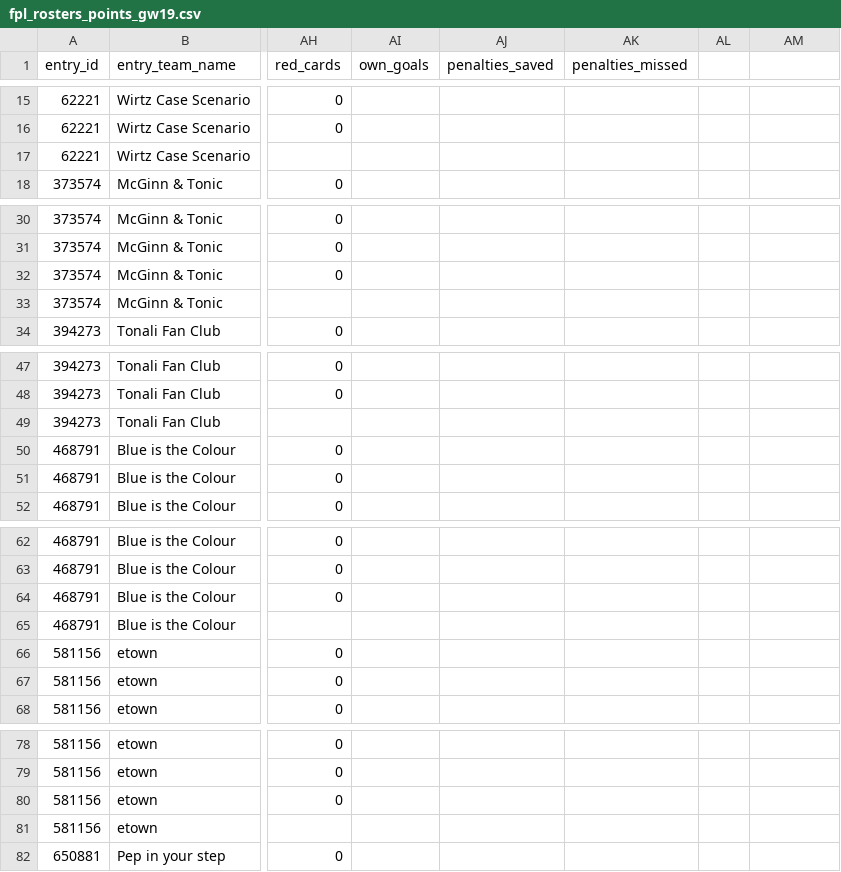
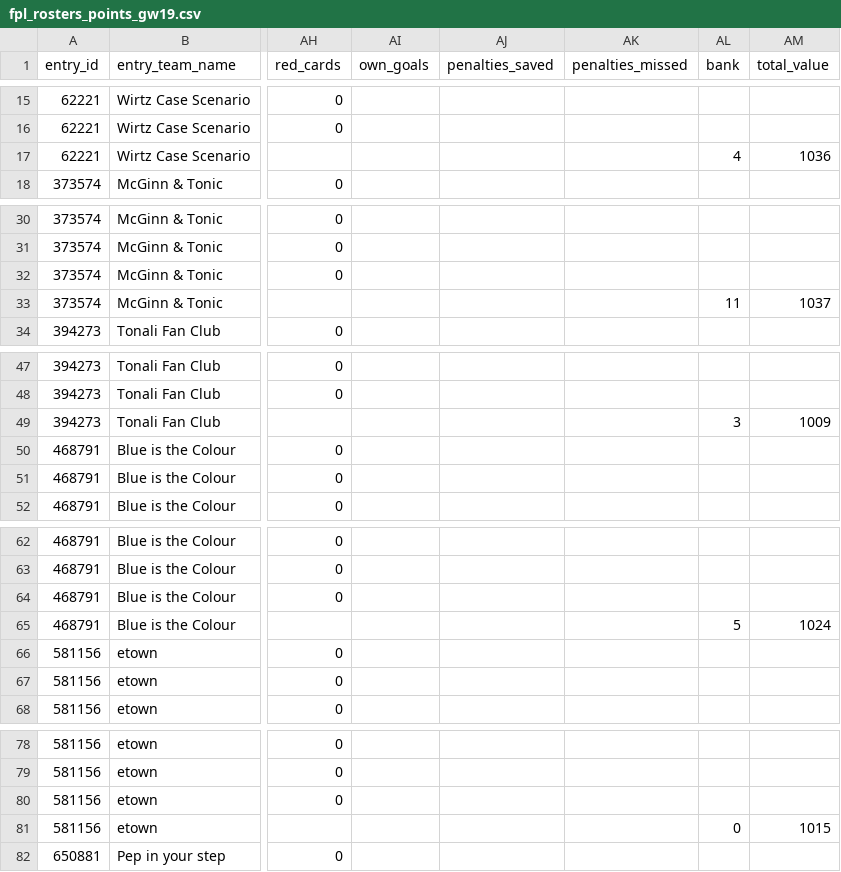
Before and after one commit to bswike/bpl, a CSV file: data/fpl_rosters_points_gw19.csv, drawn as a sheet; only a part is shown, gaps mark what is left out; the diff covers the shown part only; the diff names each change by its address in the sheet, - before the commit and + after, or states it on an @@ line.

Commit message:
Add total value (squad + bank) to Table tab
- Updated scraper to include bank and total_value from FPL API
- Table tab now shows Total Value (squad value + bank) instead of just squad value
- Weekly tab still shows squad value for that specific gameweek
- Re-scraped GW19 and GW20 with new fields

```diff
--- a/data/fpl_rosters_points_gw19.csv
+++ b/data/fpl_rosters_points_gw19.csv
-AL1: (empty)
+AL1: bank
-AM1: (empty)
+AM1: total_value
-AL17 (bank): (empty)
+AL17 (bank): 4
-AM17 (total_value): (empty)
+AM17 (total_value): 1036
-AL33 (bank): (empty)
+AL33 (bank): 11
-AM33 (total_value): (empty)
+AM33 (total_value): 1037
-AL49 (bank): (empty)
+AL49 (bank): 3
-AM49 (total_value): (empty)
+AM49 (total_value): 1009
-AL65 (bank): (empty)
+AL65 (bank): 5
-AM65 (total_value): (empty)
+AM65 (total_value): 1024
-AL81 (bank): (empty)
+AL81 (bank): 0
-AM81 (total_value): (empty)
+AM81 (total_value): 1015
```
Also changed, not shown: 31 edited cells elsewhere in this file, 4 other files.
